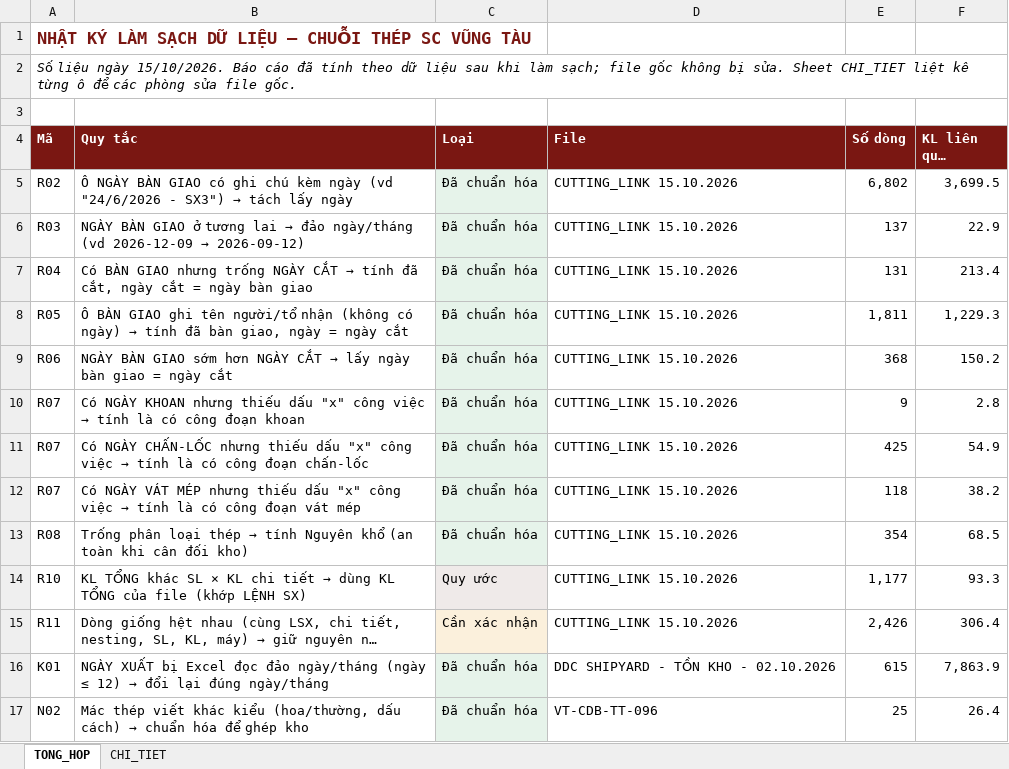
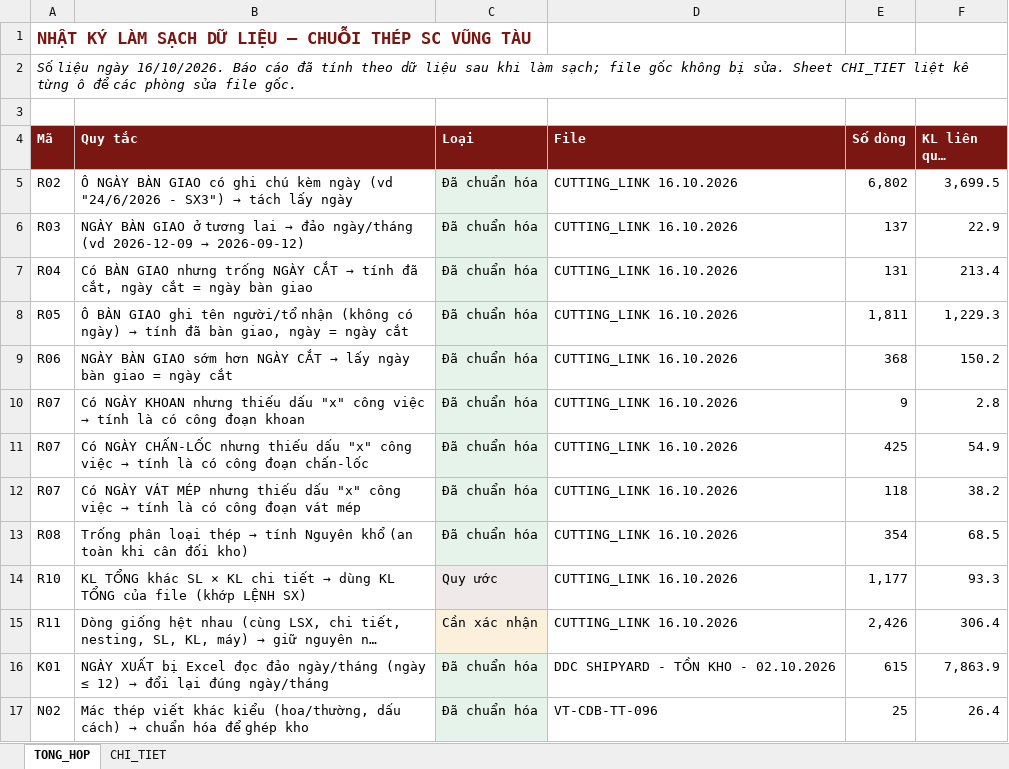
Before and after one commit to phucpt-hub/DDC-Shipyard, an Excel workbook: nhat_ky_lam_sach.xlsx, sheet TONG_HOP, drawn as a sheet; only a part is shown; long unchanged cells end in …; values as stored, in another font and other column widths than the file's, no borders; the diff names each change by its address in the sheet, - before the commit and + after, or states it on an @@ line.

```diff
--- a/nhat_ky_lam_sach.xlsx (sheet TONG_HOP)
+++ b/nhat_ky_lam_sach.xlsx (sheet TONG_HOP)
-A2 (Mã): …liệu ngày 15/10/2026. Báo cáo…
+A2 (Mã): …liệu ngày 16/10/2026. Báo cáo…
-D5:D15 (File): CUTTING_LINK 15.10.2026
+D5:D15 (File): CUTTING_LINK 16.10.2026
```
Also changed, not shown: sheet CHI_TIET, 4 other files.
